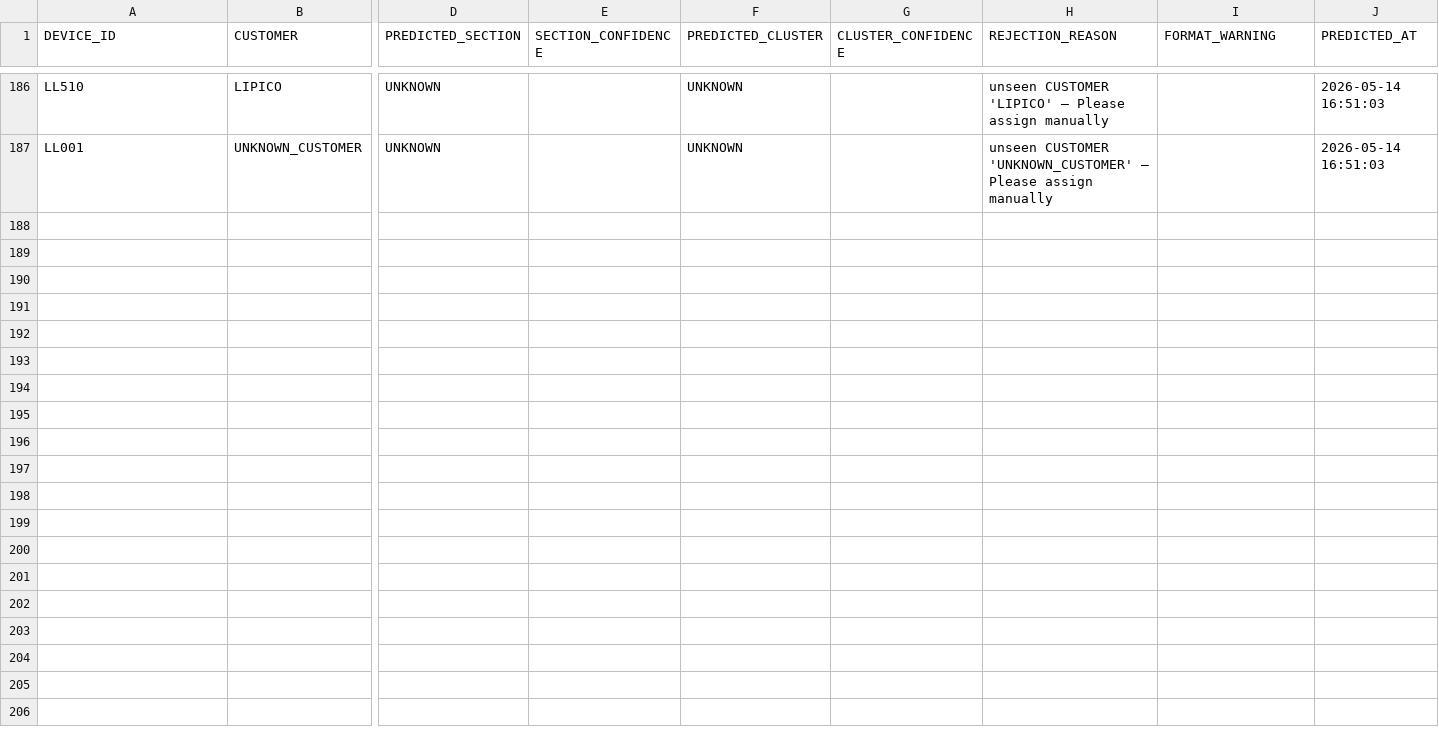
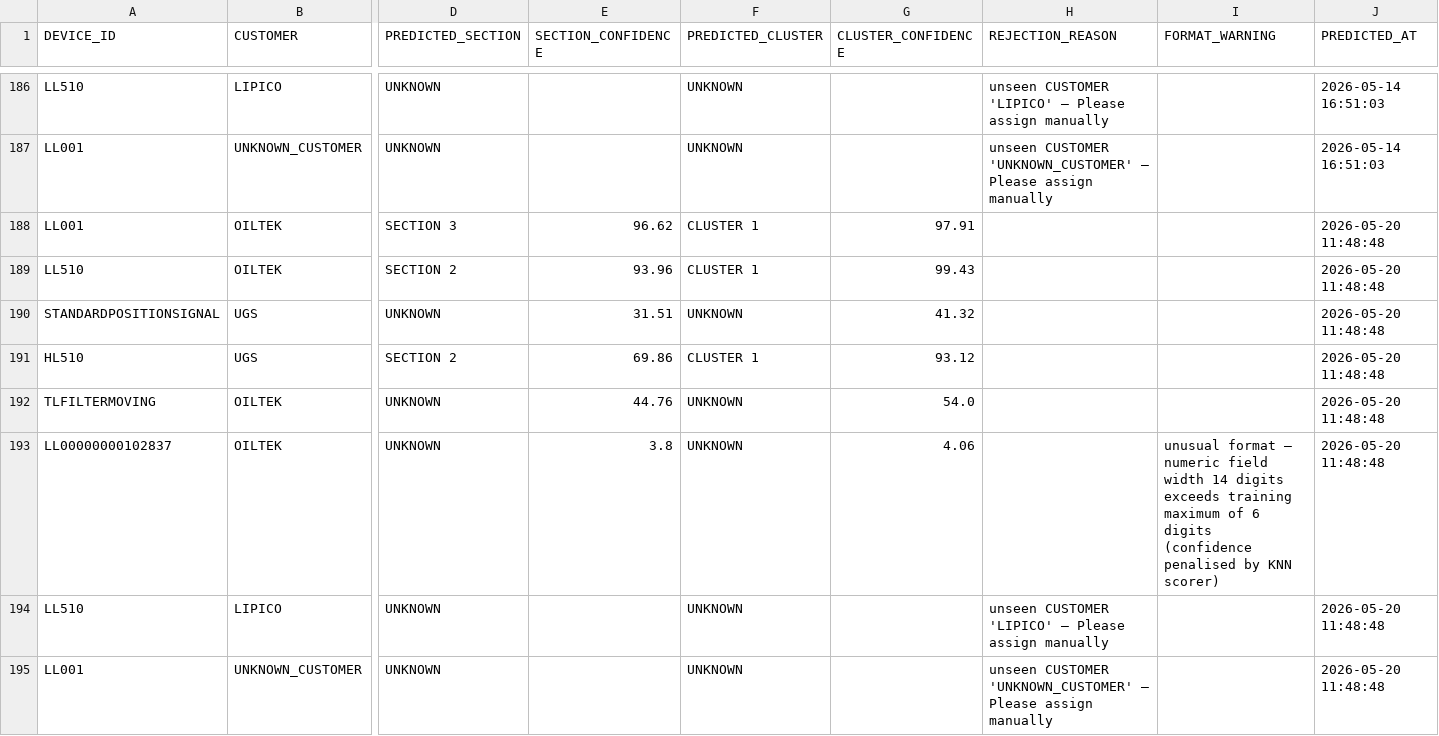
Before and after one commit to Syaziyah30/DeviceCluster, a CSV file: 1.training_model/output_prediction/application_results.csv, drawn as a sheet; only a part is shown, gaps mark what is left out; rows hold the shown columns only; the diff covers the shown part only; the diff names each change by its address in the sheet, - before the commit and + after, or states it on an @@ line.

Commit message:
new ppt presentation - visualize the unknown

```diff
--- a/1.training_model/output_prediction/application_results.csv
+++ b/1.training_model/output_prediction/application_results.csv
+row 188: LL001 | OILTEK | SECTION 3 | 96.62 | CLUSTER 1 | 97.91 |  |  | 2026-05-20 11:48:48
+row 189: LL510 | OILTEK | SECTION 2 | 93.96 | CLUSTER 1 | 99.43 |  |  | 2026-05-20 11:48:48
+row 190: STANDARDPOSITIONSIGNAL | UGS | UNKNOWN | 31.51 | UNKNOWN | 41.32 |  |  | 2026-05-20 11:48:48
+row 191: HL510 | UGS | SECTION 2 | 69.86 | CLUSTER 1 | 93.12 |  |  | 2026-05-20 11:48:48
+row 192: TLFILTERMOVING | OILTEK | UNKNOWN | 44.76 | UNKNOWN | 54.0 |  |  | 2026-05-20 11:48:48
+row 193: LL00000000102837 | OILTEK | UNKNOWN | 3.8 | UNKNOWN | 4.06 |  | unusual format — numeric field width 14 digits exceeds training maximum of 6 digits (confidence penalised by KNN scorer) | 2026-05-20 11:48:48
+row 194: LL510 | LIPICO | UNKNOWN |  | UNKNOWN |  | unseen CUSTOMER 'LIPICO' — Please assign manually |  | 2026-05-20 11:48:48
+row 195: LL001 | UNKNOWN_CUSTOMER | UNKNOWN |  | UNKNOWN |  | unseen CUSTOMER 'UNKNOWN_CUSTOMER' — Please assign manually |  | 2026-05-20 11:48:48
```
Also changed, not shown: 8 added rows elsewhere in this file, 9 other files.
